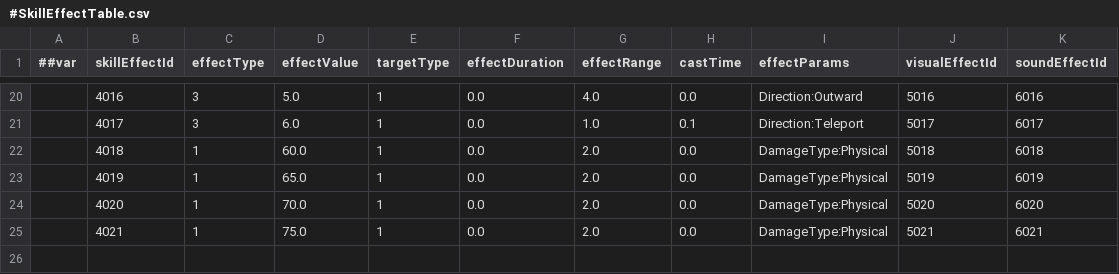
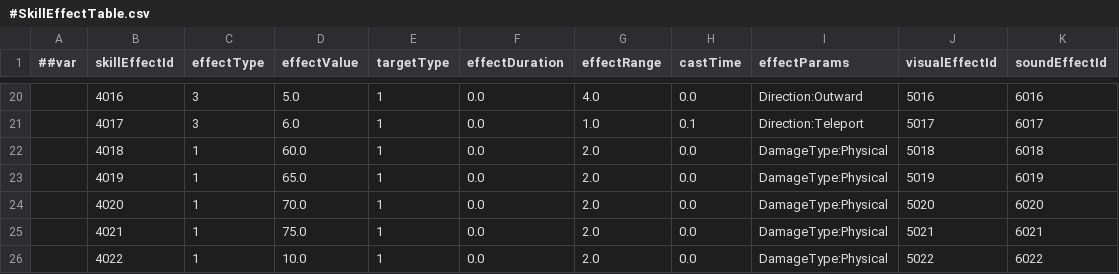
Before and after one commit to CeeLav/Astrum, a CSV file: AstrumConfig/Tables/Datas/Skill/#SkillEffectTable.csv, drawn as a sheet; only a part is shown, gaps mark what is left out.

```diff
--- a/AstrumConfig/Tables/Datas/Skill/#SkillEffectTable.csv
+++ b/AstrumConfig/Tables/Datas/Skill/#SkillEffectTable.csv
@@ -25 +25,2 @@
 ,4021,1,75.0,1,0.0,2.0,0.0,DamageType:Physical,5021,6021
+,4022,1,10.0,1,0.0,2.0,0.0,DamageType:Physical,5022,6022
```
Also changed, not shown: AstrumConfig/Tables/Datas/Skill/#SkillActionTable.csv, 10 other files.
